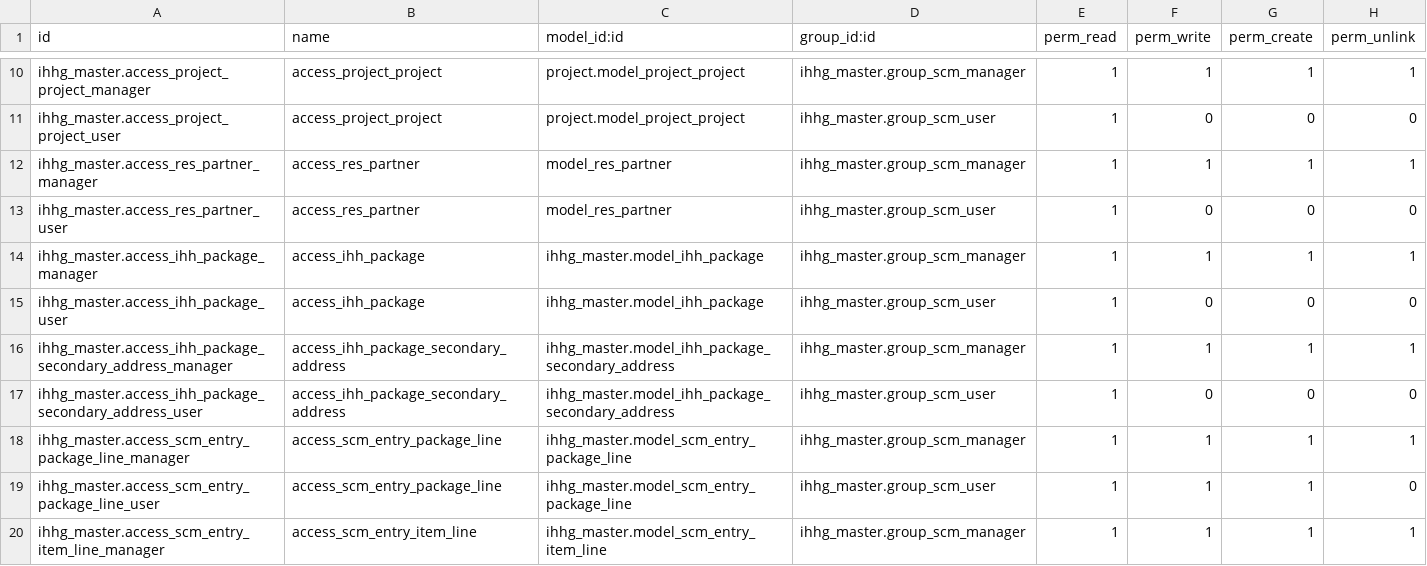
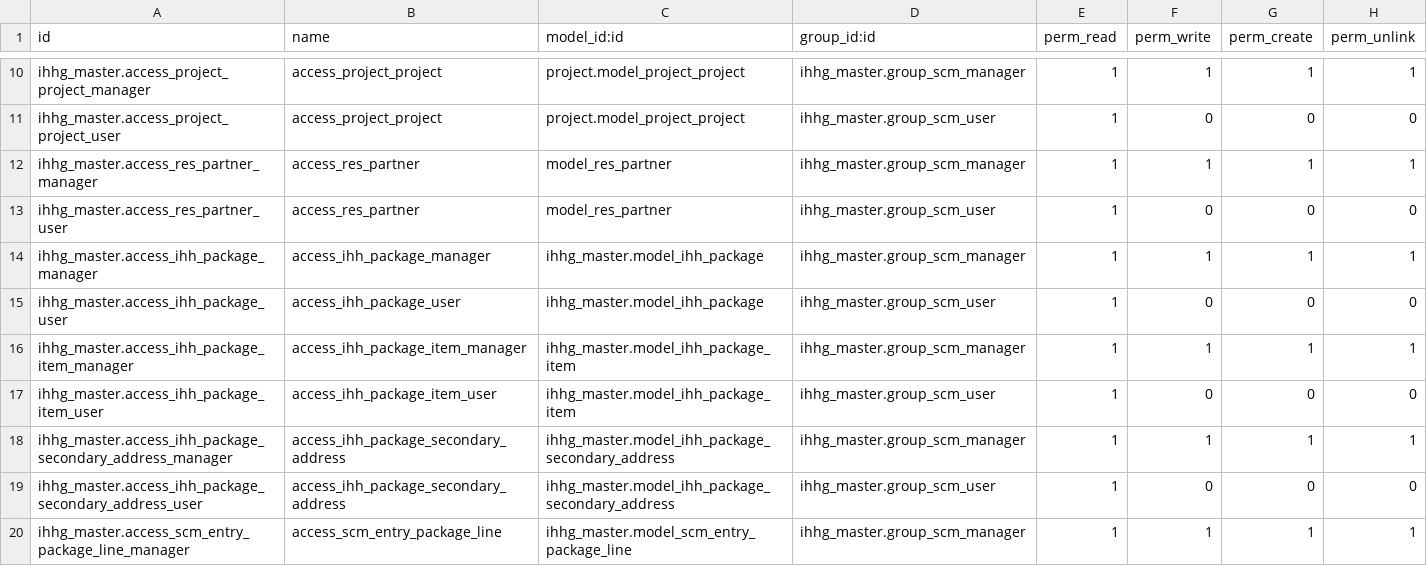
Before and after one commit to hafiz9w1/ihhg_scm, a CSV file: ihhg_master/security/ir.model.access.csv, drawn as a sheet; only a part is shown, gaps mark what is left out; the shorter side is filled out with more unchanged rows.

Commit message:
[IMP] Improve product and item creation

```diff
--- a/ihhg_master/security/ir.model.access.csv
+++ b/ihhg_master/security/ir.model.access.csv
@@ -13,4 +13,6 @@ ihhg_master.access_res_partner_manager,access_res_partner,model_res_partner,ihhg
 ihhg_master.access_res_partner_user,access_res_partner,model_res_partner,ihhg_master.group_scm_user,1,0,0,0
-ihhg_master.access_ihh_package_manager,access_ihh_package,ihhg_master.model_ihh_package,ihhg_master.group_scm_manager,1,1,1,1
-ihhg_master.access_ihh_package_user,access_ihh_package,ihhg_master.model_ihh_package,ihhg_master.group_scm_user,1,0,0,0
+ihhg_master.access_ihh_package_manager,access_ihh_package_manager,ihhg_master.model_ihh_package,ihhg_master.group_scm_manager,1,1,1,1
+ihhg_master.access_ihh_package_user,access_ihh_package_user,ihhg_master.model_ihh_package,ihhg_master.group_scm_user,1,0,0,0
+ihhg_master.access_ihh_package_item_manager,access_ihh_package_item_manager,ihhg_master.model_ihh_package_item,ihhg_master.group_scm_manager,1,1,1,1
+ihhg_master.access_ihh_package_item_user,access_ihh_package_item_user,ihhg_master.model_ihh_package_item,ihhg_master.group_scm_user,1,0,0,0
 ihhg_master.access_ihh_package_secondary_address_manager,access_ihh_package_secondary_address,ihhg_master.model_ihh_package_secondary_address,ihhg_master.group_scm_manager,1,1,1,1
```
Also changed, not shown: 15 other files.
